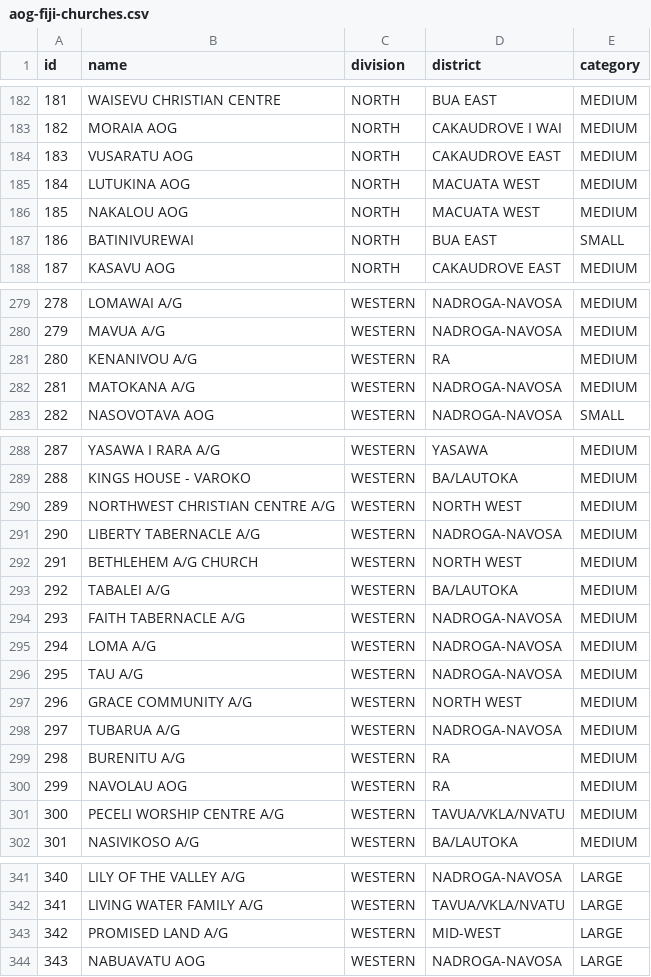
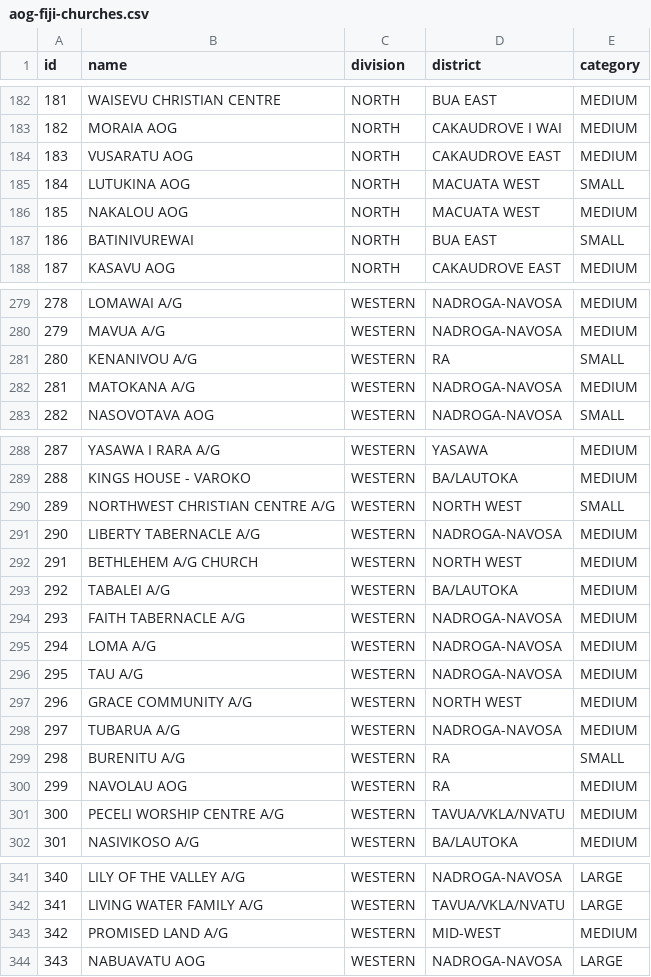
Before and after one commit to johnpbb/AOG, a CSV file: AOG Events/prisma/data/aog-fiji-churches.csv, drawn as a sheet; only a part is shown, gaps mark what is left out.

```diff
--- a/AOG Events/prisma/data/aog-fiji-churches.csv
+++ b/AOG Events/prisma/data/aog-fiji-churches.csv
@@ -184,3 +184,3 @@ id,name,division,district,category
 183,VUSARATU AOG,NORTH,CAKAUDROVE EAST,MEDIUM
-184,LUTUKINA  AOG,NORTH,MACUATA WEST,MEDIUM
+184,LUTUKINA  AOG,NORTH,MACUATA WEST,SMALL
 185,NAKALOU  AOG,NORTH,MACUATA WEST,MEDIUM
@@ -280,3 +280,3 @@ id,name,division,district,category
 279,MAVUA A/G,WESTERN,NADROGA-NAVOSA,MEDIUM
-280,KENANIVOU A/G,WESTERN,RA,MEDIUM
+280,KENANIVOU A/G,WESTERN,RA,SMALL
 281,MATOKANA A/G,WESTERN,NADROGA-NAVOSA,MEDIUM
@@ -289,3 +289,3 @@ id,name,division,district,category
 288,KINGS HOUSE - VAROKO,WESTERN,BA/LAUTOKA,MEDIUM
-289,NORTHWEST CHRISTIAN CENTRE A/G,WESTERN,NORTH WEST,MEDIUM
+289,NORTHWEST CHRISTIAN CENTRE A/G,WESTERN,NORTH WEST,SMALL
 290,LIBERTY TABERNACLE A/G,WESTERN,NADROGA-NAVOSA,MEDIUM
@@ -298,3 +298,3 @@ id,name,division,district,category
 297,TUBARUA A/G,WESTERN,NADROGA-NAVOSA,MEDIUM
-298,BURENITU A/G,WESTERN,RA,MEDIUM
+298,BURENITU A/G,WESTERN,RA,SMALL
 299,NAVOLAU AOG,WESTERN,RA,MEDIUM
@@ -342,3 +342,3 @@ id,name,division,district,category
 341,LIVING WATER FAMILY A/G,WESTERN,TAVUA/VKLA/NVATU,LARGE
-342,PROMISED LAND A/G,WESTERN,MID-WEST,LARGE
+342,PROMISED LAND A/G,WESTERN,MID-WEST,MEDIUM
 343,NABUAVATU AOG,WESTERN,NADROGA-NAVOSA,LARGE
```
